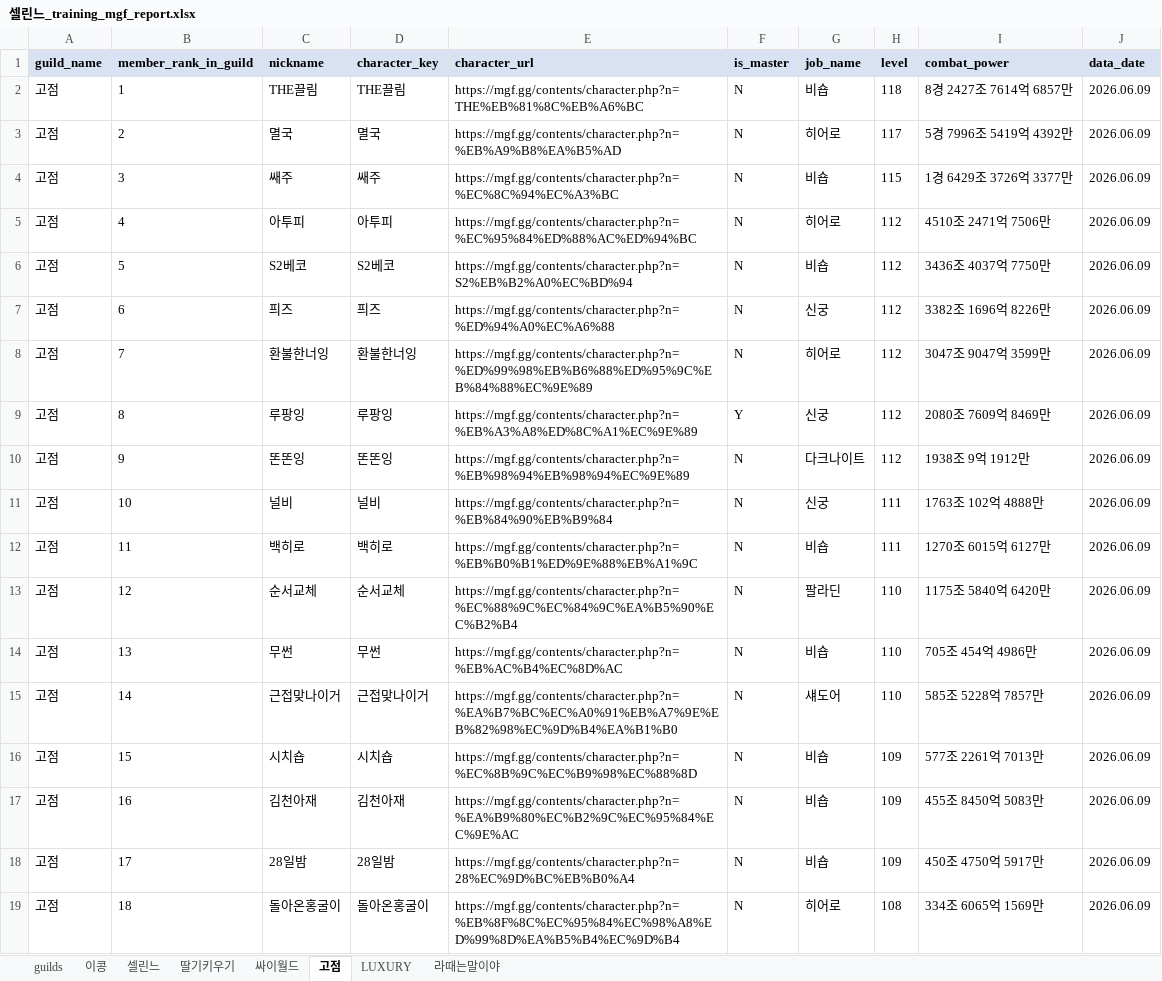
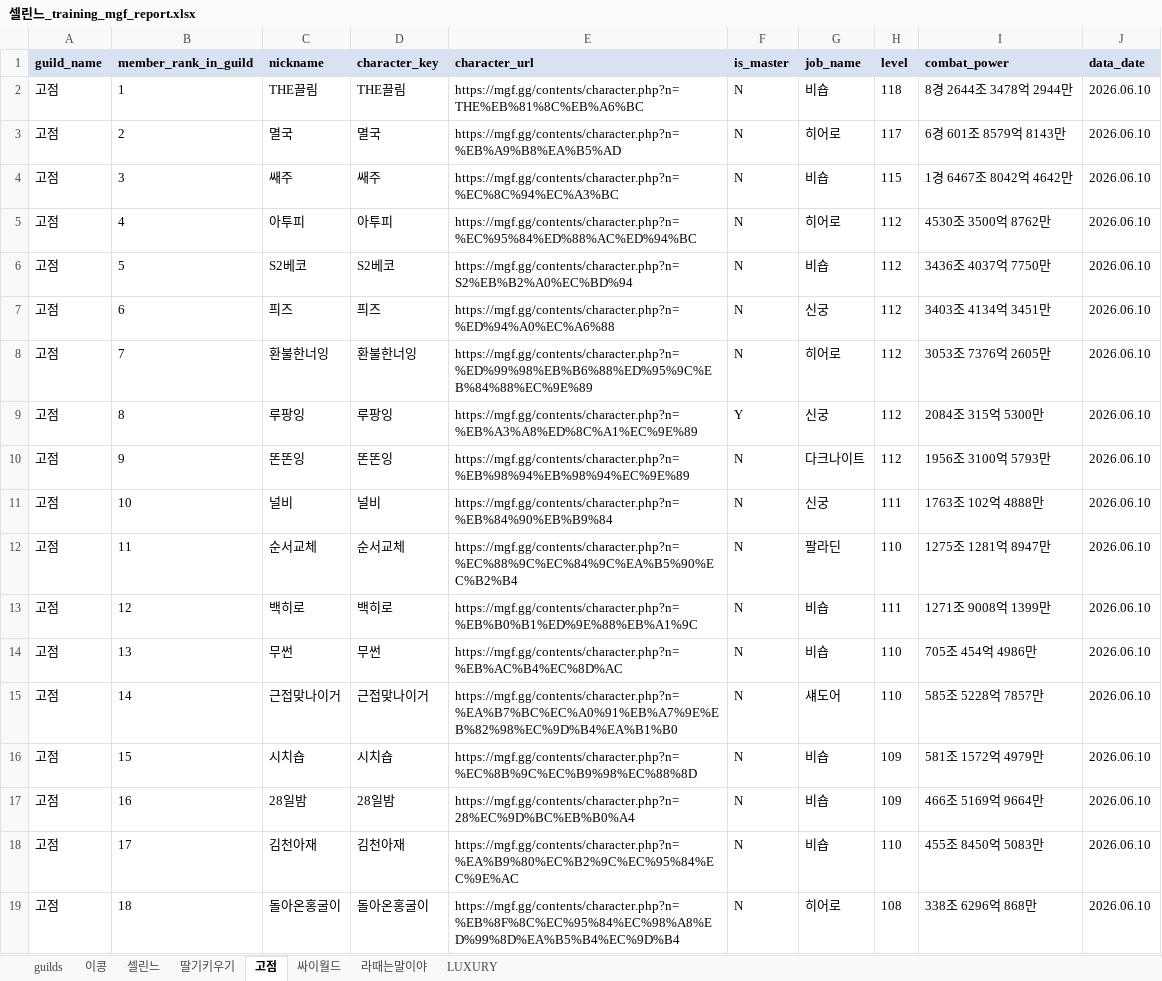
Before and after one commit to pogas/mgf_guild_match, an Excel workbook: reports/셀린느/셀린느_training_mgf_report.xlsx, sheet 고점, drawn as a sheet; only a part is shown; values as stored, in another font and other column widths than the file's, no borders; the diff covers the shown part only; the diff names each change by its address in the sheet, - before the commit and + after, or states it on an @@ line.

```diff
--- a/reports/셀린느/셀린느_training_mgf_report.xlsx (sheet 고점)
+++ b/reports/셀린느/셀린느_training_mgf_report.xlsx (sheet 고점)
@@ sheet tab order changed: guilds | 이콩 | 셀린느 | 딸기키우기 | 고점 | 싸이월드 | 라때는말이야 | LUXURY @@
-I2 (combat_power): 8경 2427조 7614억 6857만
+I2 (combat_power): 8경 2644조 3478억 2944만
-J2:J19 (data_date): 2026.06.09
+J2:J19 (data_date): 2026.06.10
-I3 (combat_power): 5경 7996조 5419억 4392만
+I3 (combat_power): 6경 601조 8579억 8143만
-I4 (combat_power): 1경 6429조 3726억 3377만
+I4 (combat_power): 1경 6467조 8042억 4642만
-I5 (combat_power): 4510조 2471억 7506만
+I5 (combat_power): 4530조 3500억 8762만
-I7 (combat_power): 3382조 1696억 8226만
+I7 (combat_power): 3403조 4134억 3451만
-I8 (combat_power): 3047조 9047억 3599만
+I8 (combat_power): 3053조 7376억 2605만
-I9 (combat_power): 2080조 7609억 8469만
+I9 (combat_power): 2084조 315억 5300만
-I10 (combat_power): 1938조 9억 1912만
+I10 (combat_power): 1956조 3100억 5793만
-C12 (nickname): 백히로
+C12 (nickname): 순서교체
-D12 (character_key): 백히로
+D12 (character_key): 순서교체
-E12 (character_url): https://mgf.gg/contents/character.php?n=%EB%B0%B1%ED%9E%88%EB%A1%9C
+E12 (character_url): https://mgf.gg/contents/character.php?n=%EC%88%9C%EC%84%9C%EA%B5%90%EC%B2%B4
-G12 (job_name): 비숍
+G12 (job_name): 팔라딘
-H12 (level): 111
+H12 (level): 110
-I12 (combat_power): 1270조 6015억 6127만
+I12 (combat_power): 1275조 1281억 8947만
-C13 (nickname): 순서교체
+C13 (nickname): 백히로
-D13 (character_key): 순서교체
+D13 (character_key): 백히로
-E13 (character_url): https://mgf.gg/contents/character.php?n=%EC%88%9C%EC%84%9C%EA%B5%90%EC%B2%B4
+E13 (character_url): https://mgf.gg/contents/character.php?n=%EB%B0%B1%ED%9E%88%EB%A1%9C
-G13 (job_name): 팔라딘
+G13 (job_name): 비숍
-H13 (level): 110
+H13 (level): 111
-I13 (combat_power): 1175조 5840억 6420만
+I13 (combat_power): 1271조 9008억 1399만
-I16 (combat_power): 577조 2261억 7013만
+I16 (combat_power): 581조 1572억 4979만
-C17 (nickname): 김천아재
+C17 (nickname): 28일밤
-D17 (character_key): 김천아재
+D17 (character_key): 28일밤
-E17 (character_url): https://mgf.gg/contents/character.php?n=%EA%B9%80%EC%B2%9C%EC%95%84%EC%9E%AC
+E17 (character_url): https://mgf.gg/contents/character.php?n=28%EC%9D%BC%EB%B0%A4
-I17 (combat_power): 455조 8450억 5083만
+I17 (combat_power): 466조 5169억 9664만
-C18 (nickname): 28일밤
+C18 (nickname): 김천아재
-D18 (character_key): 28일밤
+D18 (character_key): 김천아재
-E18 (character_url): https://mgf.gg/contents/character.php?n=28%EC%9D%BC%EB%B0%A4
+E18 (character_url): https://mgf.gg/contents/character.php?n=%EA%B9%80%EC%B2%9C%EC%95%84%EC%9E%AC
-H18 (level): 109
+H18 (level): 110
-I18 (combat_power): 450조 4750억 5917만
+I18 (combat_power): 455조 8450억 5083만
-I19 (combat_power): 334조 6065억 1569만
+I19 (combat_power): 338조 6296억 868만
```
Also changed, not shown: 3 added rows and 27 edited cells elsewhere in this sheet, sheet 라때는말이야, sheet 싸이월드, sheet 딸기키우기, sheet LUXURY, sheet guilds, sheet 이콩, 1 more sheet, reports/빅딜/빅딜_league_mgf_report.xlsx, reports/빅딜/빅딜_training_mgf_report.xlsx, 19 other files.
